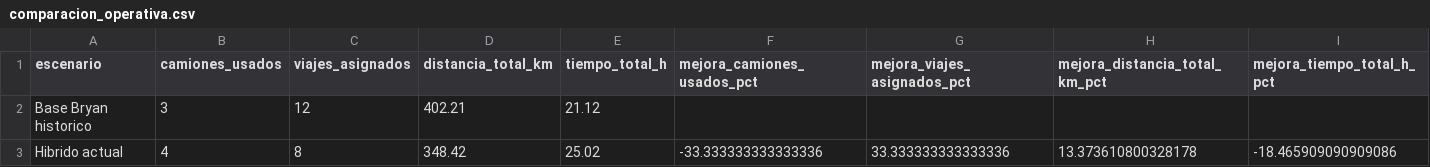
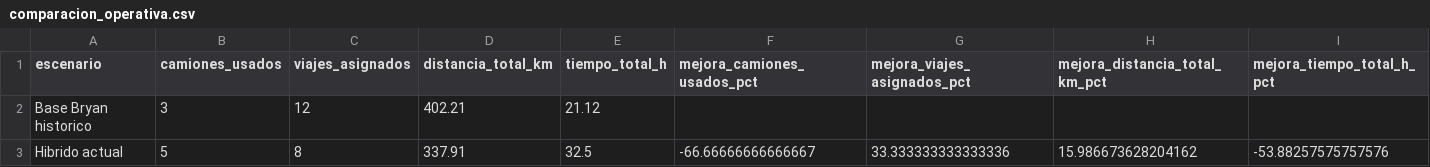
Before and after one commit to JartzDz/ProyectoRecolectores, a CSV file: comparacion_operativa.csv, drawn as a sheet.

```diff
--- a/comparacion_operativa.csv
+++ b/comparacion_operativa.csv
@@ -2,2 +2,2 @@
 Base Bryan historico,3,12,402.21,21.12,,,,
-Hibrido actual,4,8,348.42,25.02,-33.333333333333336,33.333333333333336,13.373610800328178,-18.465909090909086
+Hibrido actual,5,8,337.91,32.5,-66.66666666666667,33.333333333333336,15.986673628204162,-53.88257575757576
```
Also changed, not shown: bitacora_macro_tramos.csv, comparacion_algoritmos.csv, 12 other files.
